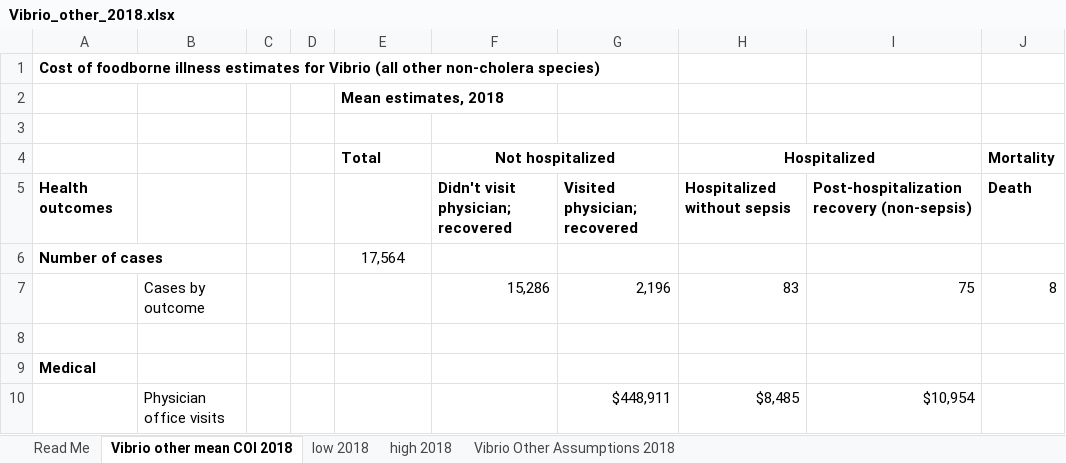
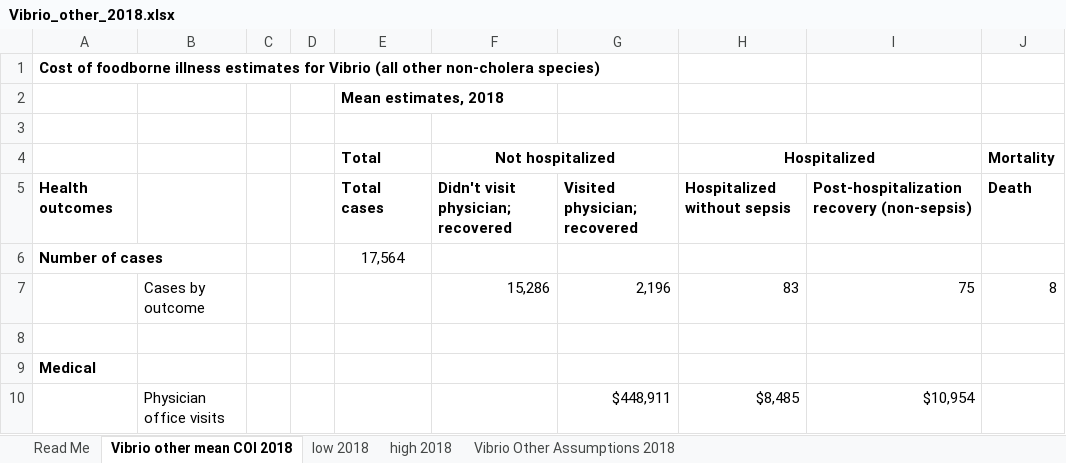
Before and after one commit to Aniastiti/Foodborne_Illness, an Excel workbook: data_files/Vibrio_other_2018.xlsx, sheet Vibrio other mean COI 2018, drawn as a sheet; only a part is shown; values as stored, in another font and other column widths than the file's, no borders; the diff names each change by its address in the sheet, - before the commit and + after, or states it on an @@ line.

```diff
--- a/data_files/Vibrio_other_2018.xlsx (sheet Vibrio other mean COI 2018)
+++ b/data_files/Vibrio_other_2018.xlsx (sheet Vibrio other mean COI 2018)
-E5 (Total): (empty)
+E5 (Total): Total cases
```
Also changed, not shown: data_files/Listeria_2018.xlsx, data_files/STEC_O157_2018.xlsx, 6 other files.
